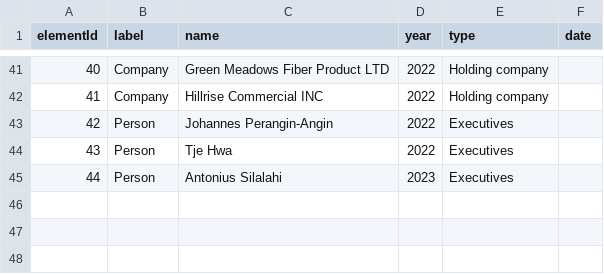
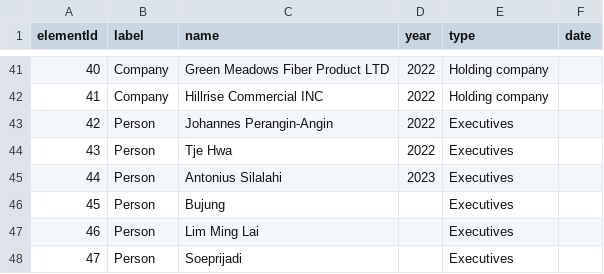
Before and after one commit to aegean8095/rumahkerumah, a CSV file: 02i2025n.csv, drawn as a sheet; only a part is shown, gaps mark what is left out.

Commit message:
Update 02i2025n.csv

```diff
--- a/02i2025n.csv
+++ b/02i2025n.csv
@@ -45 +45,4 @@ elementId,label,name,year,type,date
 44,Person,"Antonius Silalahi",2023,"Executives",
+45,Person,"Bujung",,"Executives",
+46,Person,"Lim Ming Lai",,"Executives",
+47,Person,"Soeprijadi",,"Executives",
```
